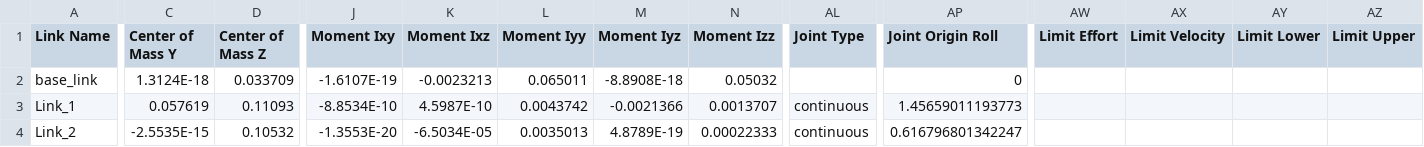
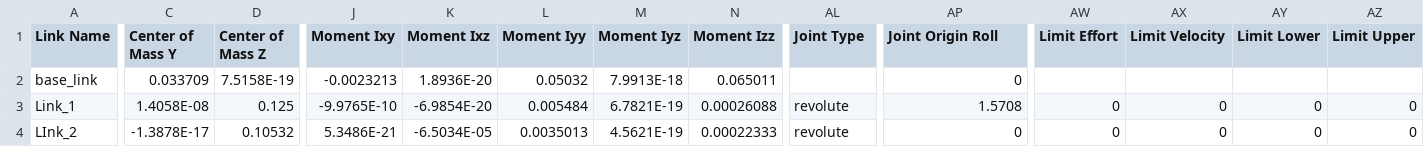
Before and after one commit to suchetanrs/urdf-arm-sim, a CSV file: urdf/two_link_arm.csv, drawn as a sheet; only a part is shown, gaps mark what is left out; the diff covers the shown part only; the diff names each change by its address in the sheet, - before the commit and + after, or states it on an @@ line.

```diff
--- a/urdf/two_link_arm.csv
+++ b/urdf/two_link_arm.csv
-C2 (Center of Mass Y): 1.3124E-18
+C2 (Center of Mass Y): 0.033709
-D2 (Center of Mass Z): 0.033709
+D2 (Center of Mass Z): 7.5158E-19
-J2 (Moment Ixy): -1.6107E-19
+J2 (Moment Ixy): -0.0023213
-K2 (Moment Ixz): -0.0023213
+K2 (Moment Ixz): 1.8936E-20
-L2 (Moment Iyy): 0.065011
+L2 (Moment Iyy): 0.05032
-M2 (Moment Iyz): -8.8908E-18
+M2 (Moment Iyz): 7.9913E-18
-N2 (Moment Izz): 0.05032
+N2 (Moment Izz): 0.065011
-C3 (Center of Mass Y): 0.057619
+C3 (Center of Mass Y): 1.4058E-08
-D3 (Center of Mass Z): 0.11093
+D3 (Center of Mass Z): 0.125
-J3 (Moment Ixy): -8.8534E-10
+J3 (Moment Ixy): -9.9765E-10
-K3 (Moment Ixz): 4.5987E-10
+K3 (Moment Ixz): -6.9854E-20
-L3 (Moment Iyy): 0.0043742
+L3 (Moment Iyy): 0.005484
-M3 (Moment Iyz): -0.0021366
+M3 (Moment Iyz): 6.7821E-19
-N3 (Moment Izz): 0.0013707
+N3 (Moment Izz): 0.00026088
-AL3:AL4 (Joint Type): continuous
+AL3:AL4 (Joint Type): revolute
-AP3 (Joint Origin Roll): 1.45659011193773
+AP3 (Joint Origin Roll): 1.5708
-AW3:AW4 (Limit Effort): (empty)
+AW3:AW4 (Limit Effort): 0
-AX3:AX4 (Limit Velocity): (empty)
+AX3:AX4 (Limit Velocity): 0
-AY3:AY4 (Limit Lower): (empty)
+AY3:AY4 (Limit Lower): 0
-AZ3:AZ4 (Limit Upper): (empty)
+AZ3:AZ4 (Limit Upper): 0
-A4 (Link Name): Link_2
+A4 (Link Name): LInk_2
-C4 (Center of Mass Y): -2.5535E-15
+C4 (Center of Mass Y): -1.3878E-17
-J4 (Moment Ixy): -1.3553E-20
+J4 (Moment Ixy): 5.3486E-21
-M4 (Moment Iyz): 4.8789E-19
+M4 (Moment Iyz): 4.5621E-19
-AP4 (Joint Origin Roll): 0.616796801342247
+AP4 (Joint Origin Roll): 0
```
Also changed, not shown: 8 edited cells elsewhere in this file, 5 other files.
